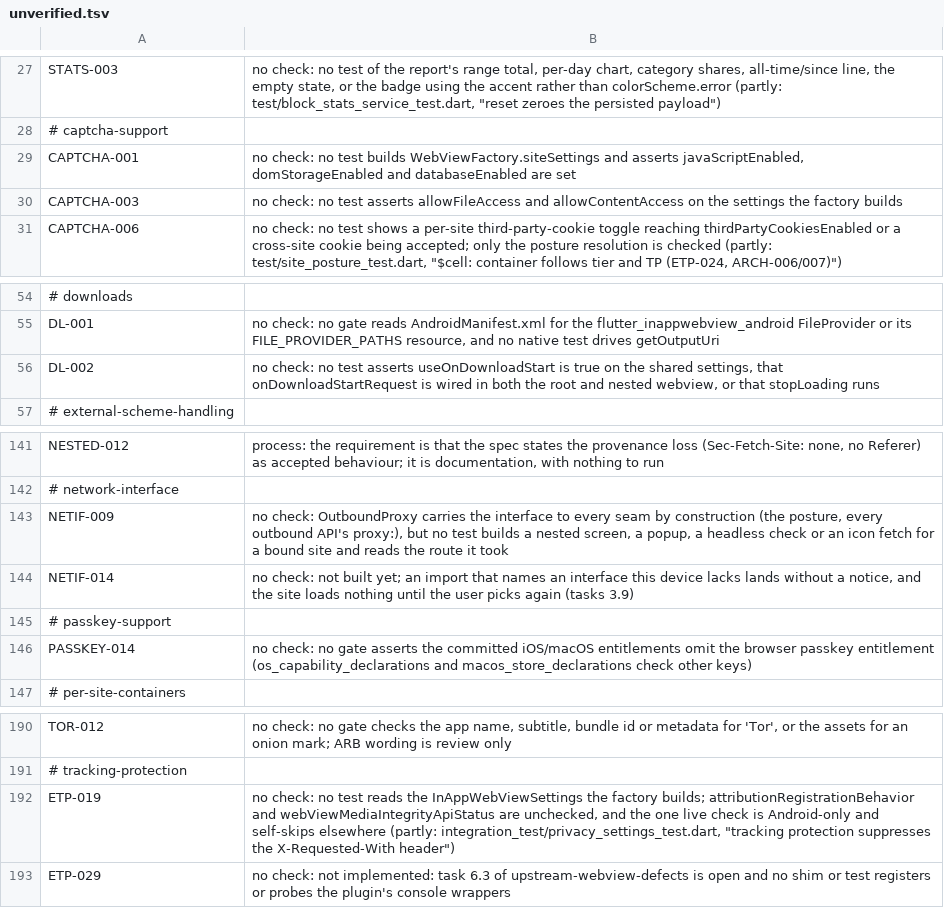
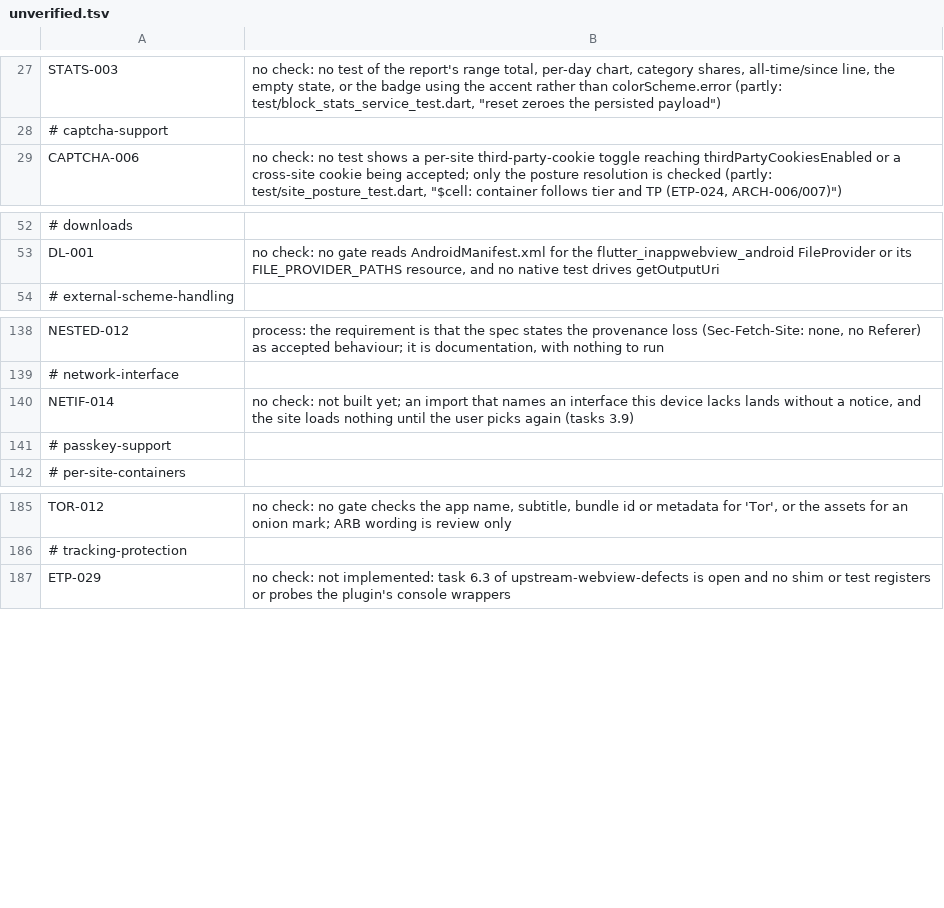
Before and after one commit to theoden8/webspace_app, a TSV file: openspec/unverified.tsv, drawn as a sheet; only a part is shown, gaps mark what is left out; the diff names each change by its address in the sheet, - before the commit and + after, or states it on an @@ line.

```diff
--- a/openspec/unverified.tsv
+++ b/openspec/unverified.tsv
-row 29: CAPTCHA-001 | no check: no test builds WebViewFactory.siteSettings and asserts javaScriptEnabled, domStorageEnabled and databaseEnabled are set
-row 30: CAPTCHA-003 | no check: no test asserts allowFileAccess and allowContentAccess on the settings the factory builds
-row 56: DL-002 | no check: no test asserts useOnDownloadStart is true on the shared settings, that onDownloadStartRequest is wired in both the root and nested webview, or that stopLoading runs
-row 143: NETIF-009 | no check: OutboundProxy carries the interface to every seam by construction (the posture, every outbound API's proxy:), but no test builds a nested screen, a popup, a headless check or an icon fetch for a bound site and reads the route it took
-row 146: PASSKEY-014 | no check: no gate asserts the committed iOS/macOS entitlements omit the browser passkey entitlement (os_capability_declarations and macos_store_declarations check other keys)
-row 192: ETP-019 | no check: no test reads the InAppWebViewSettings the factory builds; attributionRegistrationBehavior and webViewMediaIntegrityApiStatus are unchecked, and the one live check is Android-only and self-skips elsewhere (partly: integration_test/privacy_settings_test.dart, "tracking protection suppresses the X-Requested-With header")
```
Also changed, not shown: 5 other files.
